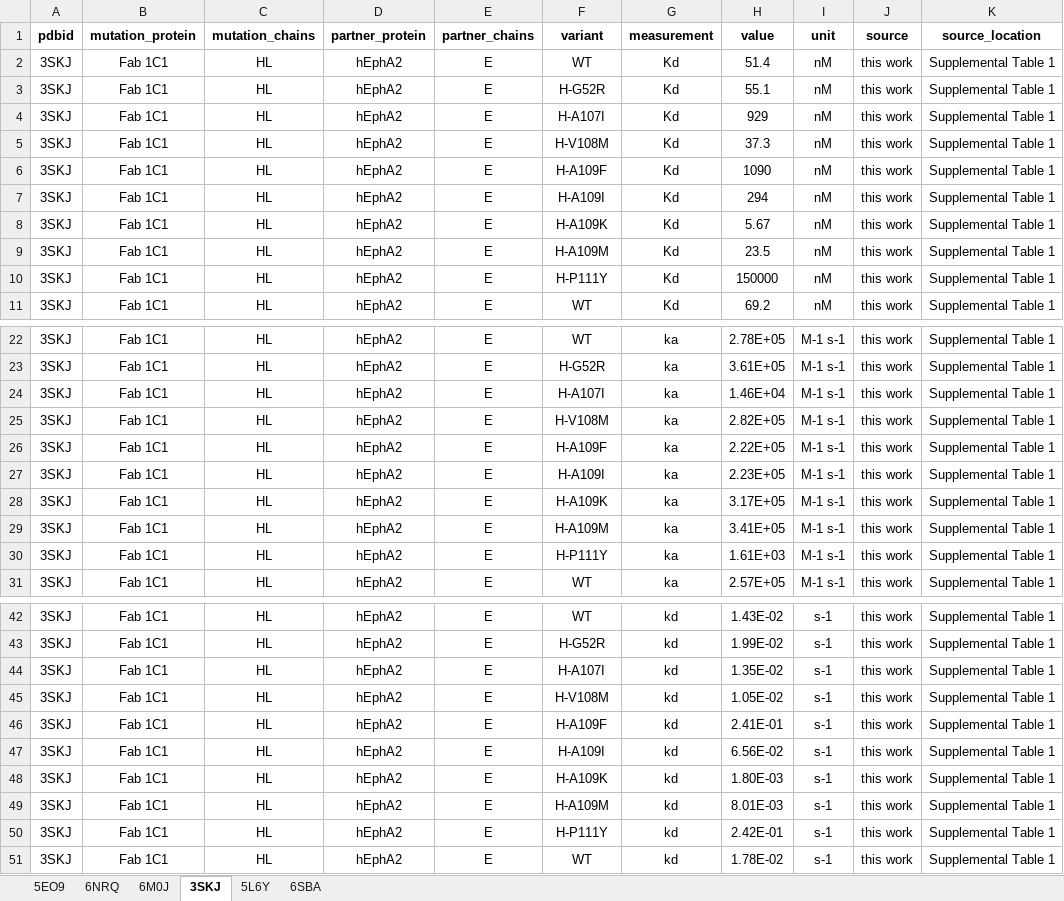
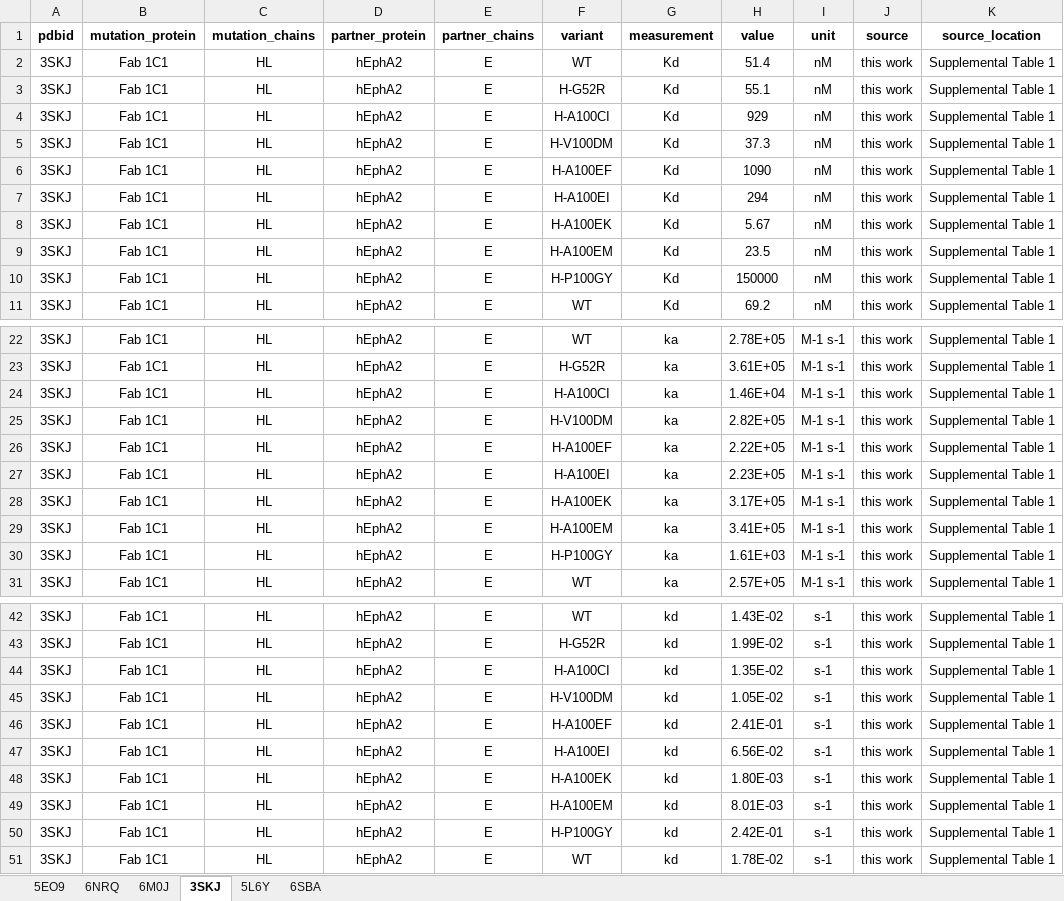
Before and after one commit to schrodinger/protein-fep-benchmark, an Excel workbook: experimental_data/experimental_data.xlsx, sheet 3SKJ, drawn as a sheet; only a part is shown, gaps mark what is left out; values as stored, in another font and other column widths than the file's, no borders; charts and pictures not drawn; the diff names each change by its address in the sheet, - before the commit and + after, or states it on an @@ line.

Commit message:
Convert 3SKJ heavy chain data to Kabat numbering.

```diff
--- a/experimental_data/experimental_data.xlsx (sheet 3SKJ)
+++ b/experimental_data/experimental_data.xlsx (sheet 3SKJ)
-F4 (variant): H-A107I
+F4 (variant): H-A100CI
-F5 (variant): H-V108M
+F5 (variant): H-V100DM
-F6 (variant): H-A109F
+F6 (variant): H-A100EF
-F7 (variant): H-A109I
+F7 (variant): H-A100EI
-F8 (variant): H-A109K
+F8 (variant): H-A100EK
-F9 (variant): H-A109M
+F9 (variant): H-A100EM
-F10 (variant): H-P111Y
+F10 (variant): H-P100GY
-F24 (variant): H-A107I
+F24 (variant): H-A100CI
-F25 (variant): H-V108M
+F25 (variant): H-V100DM
-F26 (variant): H-A109F
+F26 (variant): H-A100EF
-F27 (variant): H-A109I
+F27 (variant): H-A100EI
-F28 (variant): H-A109K
+F28 (variant): H-A100EK
-F29 (variant): H-A109M
+F29 (variant): H-A100EM
-F30 (variant): H-P111Y
+F30 (variant): H-P100GY
-F44 (variant): H-A107I
+F44 (variant): H-A100CI
-F45 (variant): H-V108M
+F45 (variant): H-V100DM
-F46 (variant): H-A109F
+F46 (variant): H-A100EF
-F47 (variant): H-A109I
+F47 (variant): H-A100EI
-F48 (variant): H-A109K
+F48 (variant): H-A100EK
-F49 (variant): H-A109M
+F49 (variant): H-A100EM
-F50 (variant): H-P111Y
+F50 (variant): H-P100GY
```
Also changed, not shown: sheet 5L6Y.
